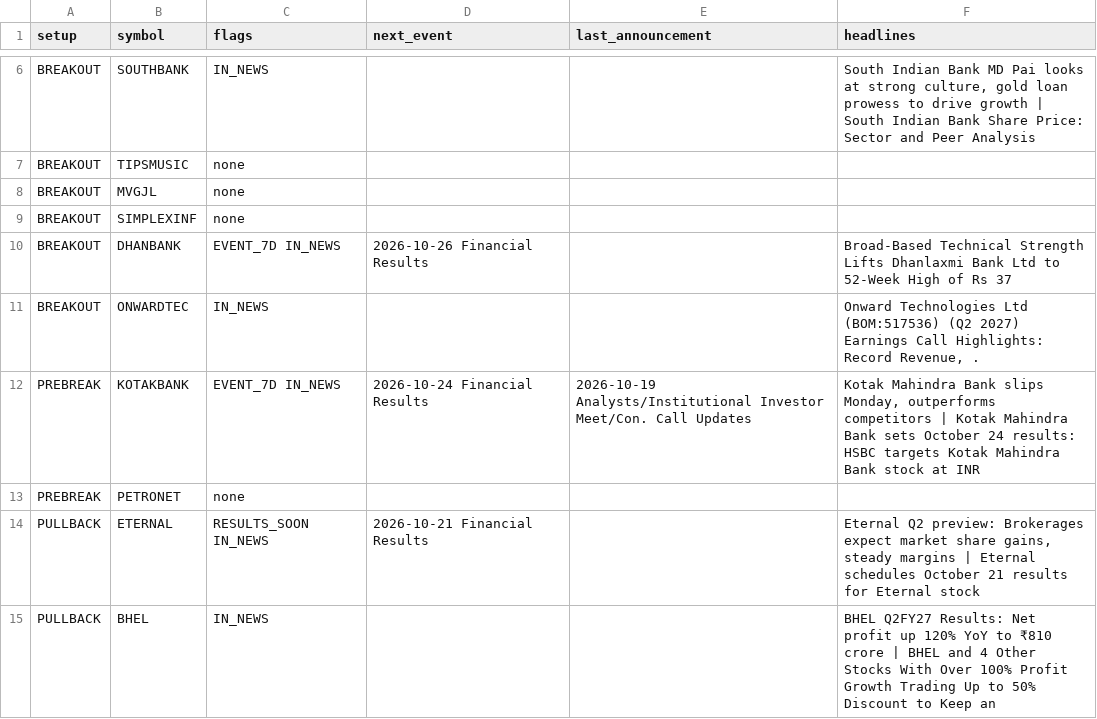
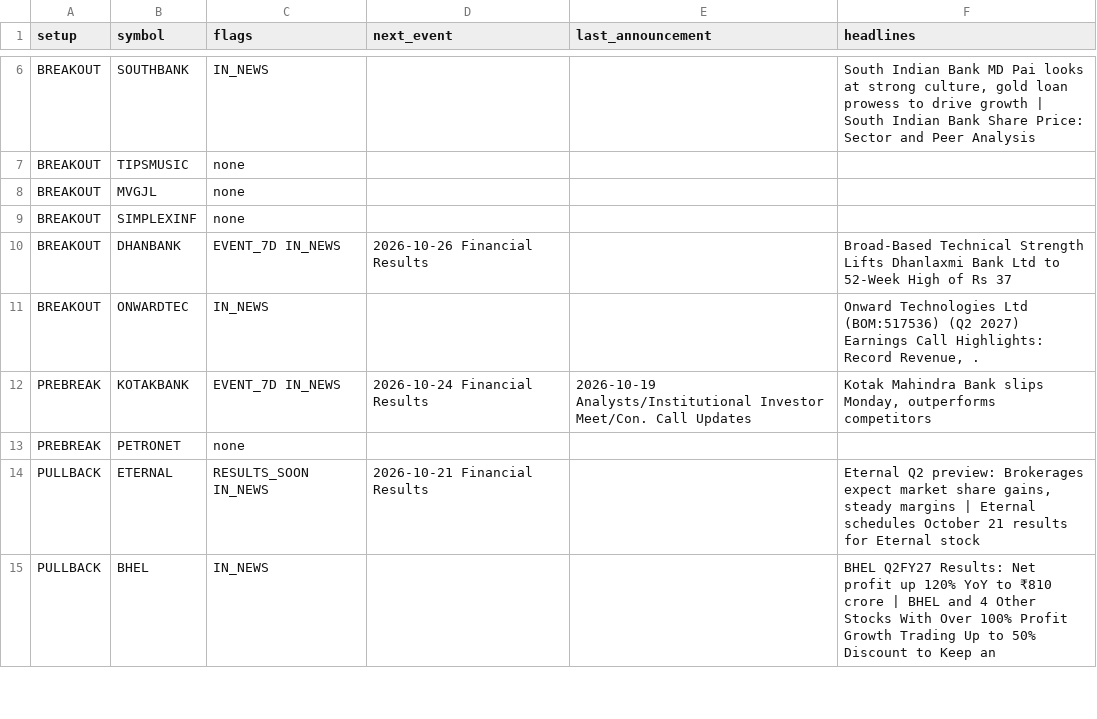
Before and after one commit to sufikipl-ops/swing-auto, a CSV file: docs/news_events.csv, drawn as a sheet; only a part is shown, gaps mark what is left out; the diff covers the shown part only.

```diff
--- a/docs/news_events.csv
+++ b/docs/news_events.csv
@@ -11,3 +11,3 @@ BREAKOUT,DHANBANK,EVENT_7D IN_NEWS,2026-10-26 Financial Results,,Broad-Based Tec
 BREAKOUT,ONWARDTEC,IN_NEWS,,,"Onward Technologies Ltd (BOM:517536) (Q2 2027) Earnings Call Highlights: Record Revenue, ."
-PREBREAK,KOTAKBANK,EVENT_7D IN_NEWS,2026-10-24 Financial Results,2026-10-19 Analysts/Institutional Investor Meet/Con. Call Updates,"Kotak Mahindra Bank slips Monday, outperforms competitors | Kotak Mahindra Bank sets October 24 results: HSBC targets Kotak Mahindra Bank stock at INR"
+PREBREAK,KOTAKBANK,EVENT_7D IN_NEWS,2026-10-24 Financial Results,2026-10-19 Analysts/Institutional Investor Meet/Con. Call Updates,"Kotak Mahindra Bank slips Monday, outperforms competitors"
 PREBREAK,PETRONET,none,,,
```
Also changed, not shown: 13 edited cells elsewhere in this file, out/news_events.csv, 7 other files.
